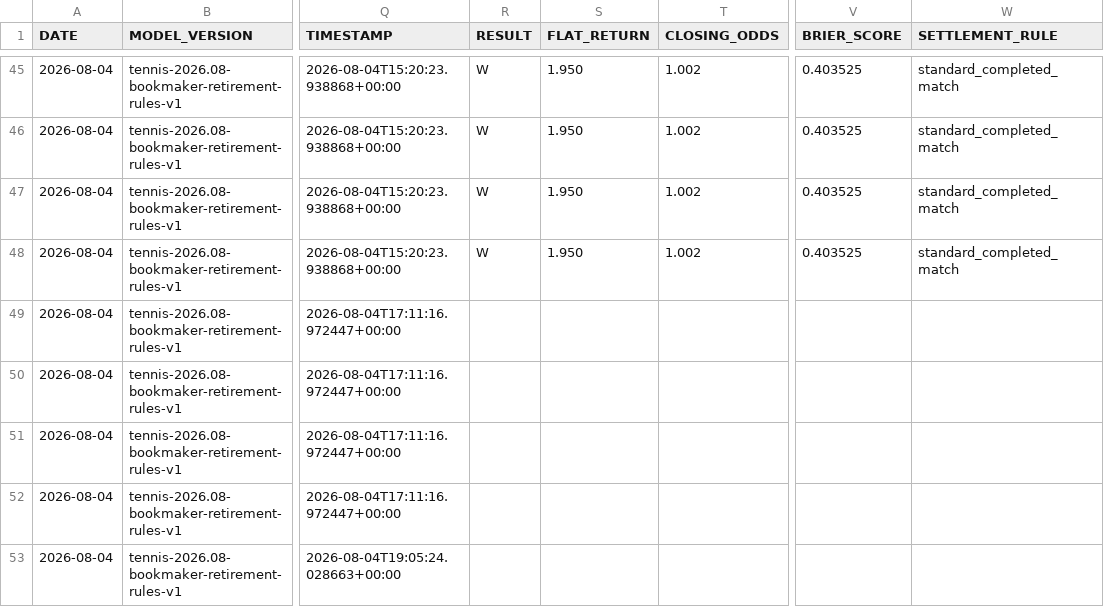
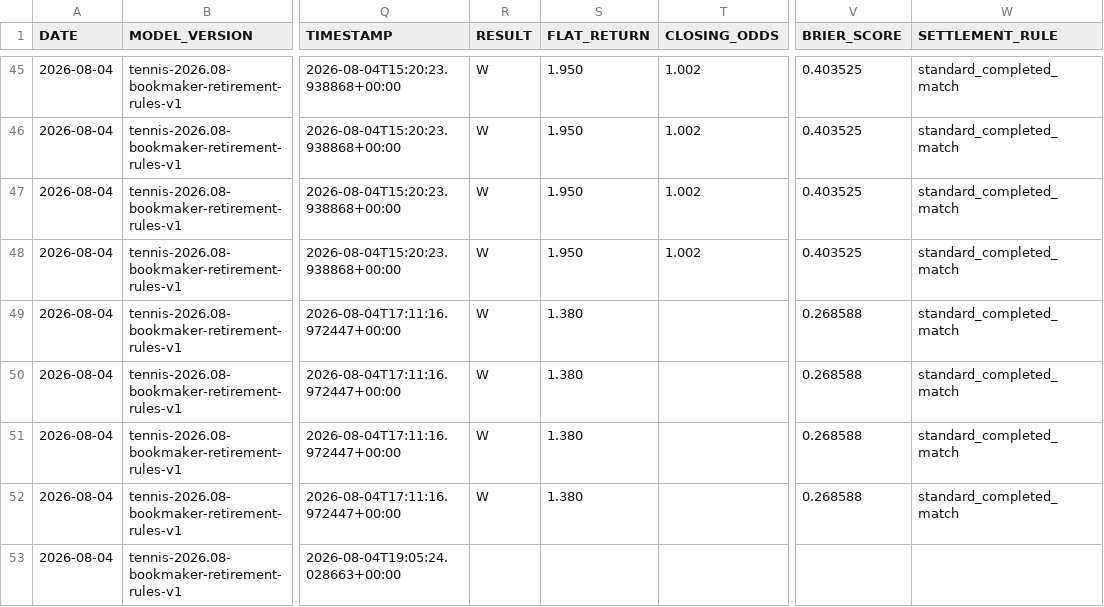
Before and after one commit to AguyfromaTown/betting, a CSV file: counterfactual-log.csv, drawn as a sheet; only a part is shown, gaps mark what is left out; the diff covers the shown part only; the diff names each change by its address in the sheet, - before the commit and + after, or states it on an @@ line.

```diff
--- a/counterfactual-log.csv
+++ b/counterfactual-log.csv
-R49:R52 (RESULT): (empty)
+R49:R52 (RESULT): W
-S49:S52 (FLAT_RETURN): (empty)
+S49:S52 (FLAT_RETURN): 1.380
-V49:V52 (BRIER_SCORE): (empty)
+V49:V52 (BRIER_SCORE): 0.268588
-W49:W52 (SETTLEMENT_RULE): (empty)
+W49:W52 (SETTLEMENT_RULE): standard_completed_match
```
Also changed, not shown: 3 added rows and 12 edited cells elsewhere in this file, pending-bets.csv, predictions-log.csv, 14 other files.
